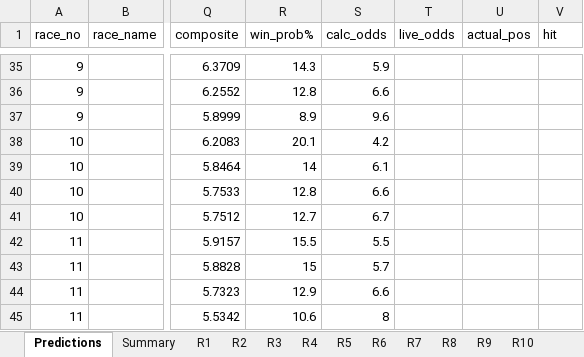
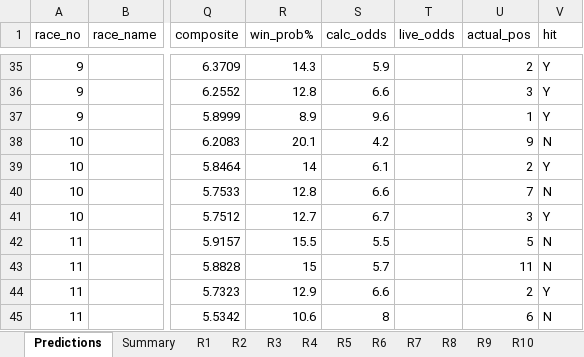
Before and after one commit to a40856/Claudehkjc, an Excel workbook: data/predictions/2026-04-06_ST.xlsx, sheet Predictions, drawn as a sheet; only a part is shown, gaps mark what is left out; values as stored, in another font and other column widths than the file's, no cell formats; the diff covers the shown part only; the diff names each change by its address in the sheet, - before the commit and + after, or states it on an @@ line.

```diff
--- a/data/predictions/2026-04-06_ST.xlsx (sheet Predictions)
+++ b/data/predictions/2026-04-06_ST.xlsx (sheet Predictions)
-U35 (actual_pos): (empty)
+U35 (actual_pos): 2
-V35:V37 (hit): (empty)
+V35:V37 (hit): Y
-U36 (actual_pos): (empty)
+U36 (actual_pos): 3
-U37 (actual_pos): (empty)
+U37 (actual_pos): 1
-U38 (actual_pos): (empty)
+U38 (actual_pos): 9
-V38 (hit): (empty)
+V38 (hit): N
-U39 (actual_pos): (empty)
+U39 (actual_pos): 2
-V39 (hit): (empty)
+V39 (hit): Y
-U40 (actual_pos): (empty)
+U40 (actual_pos): 7
-V40 (hit): (empty)
+V40 (hit): N
-U41 (actual_pos): (empty)
+U41 (actual_pos): 3
-V41 (hit): (empty)
+V41 (hit): Y
-U42 (actual_pos): (empty)
+U42 (actual_pos): 5
-V42:V43 (hit): (empty)
+V42:V43 (hit): N
-U43 (actual_pos): (empty)
+U43 (actual_pos): 11
-U44 (actual_pos): (empty)
+U44 (actual_pos): 2
-V44 (hit): (empty)
+V44 (hit): Y
-U45 (actual_pos): (empty)
+U45 (actual_pos): 6
-V45 (hit): (empty)
+V45 (hit): N
```
Also changed, not shown: 79 edited cells elsewhere in this sheet, cell formats, 1 other file.
